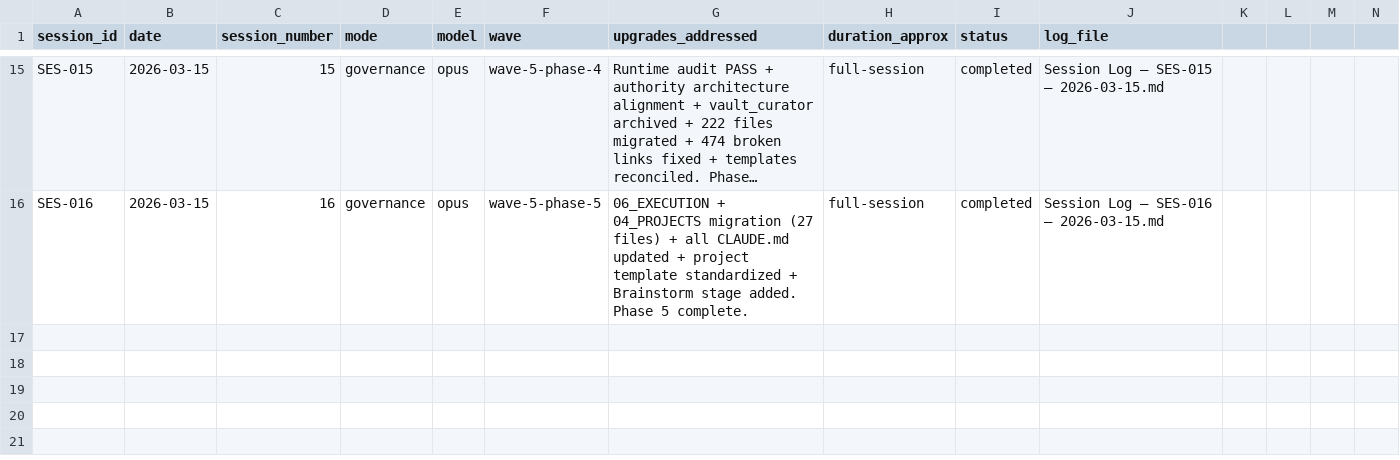
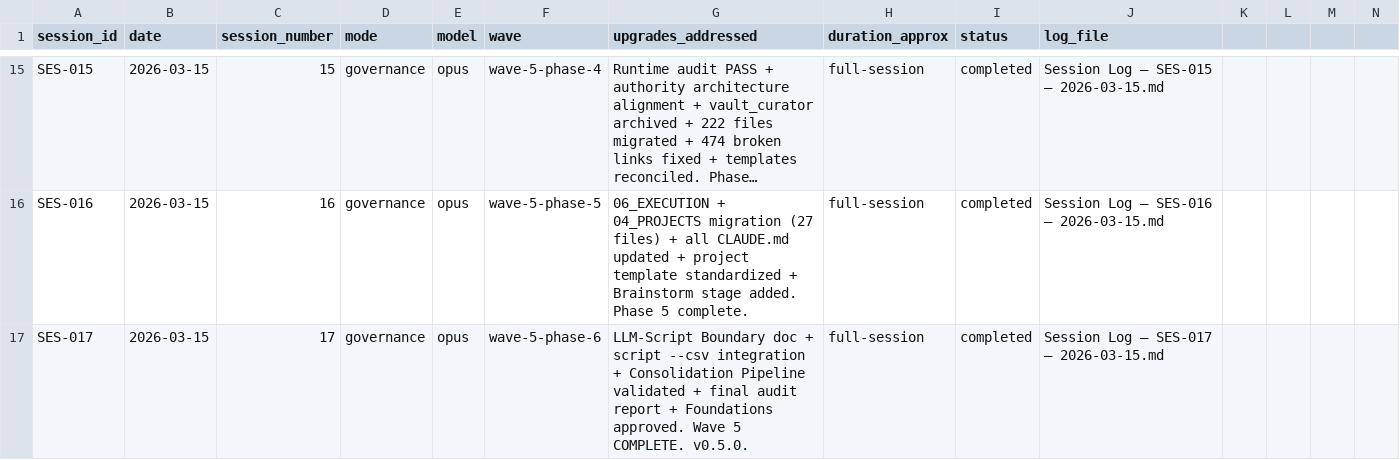
Before and after one commit to RobertAlsop/agent-maestro, a CSV file: 06_EXECUTION/logs/sessions/session_index.csv, drawn as a sheet; only a part is shown, gaps mark what is left out; long unchanged cells end in …; rows hold the shown columns only; the diff names each change by its address in the sheet, - before the commit and + after, or states it on an @@ line.

```diff
--- a/06_EXECUTION/logs/sessions/session_index.csv
+++ b/06_EXECUTION/logs/sessions/session_index.csv
+row 17: SES-017 | 2026-03-15 | 17 | governance | opus | wave-5-phase-6 | LLM-Script Boundary doc + script --csv integration + Consolidation Pipeline validated + final audit report + Foundations approved. Wave 5 COMPLETE. v0.5.0. | full-session | completed | Session Log — SES-017 — 2026-03-15.md
```
Also changed, not shown: 8 other files.
